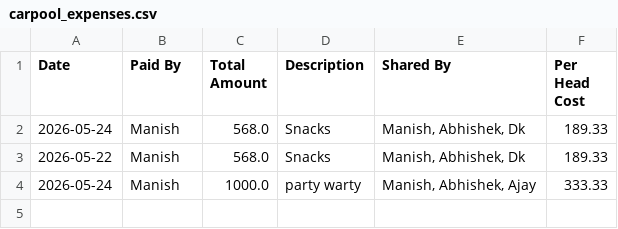
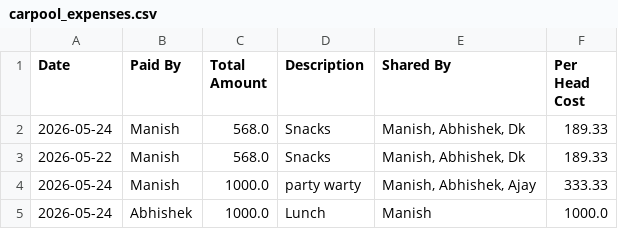
Before and after one commit to manishtripathiirman-collab/carpool-app, a CSV file: carpool_expenses.csv, drawn as a sheet.

Commit message:
Log expense: Lunch

```diff
--- a/carpool_expenses.csv
+++ b/carpool_expenses.csv
@@ -4 +4,2 @@ Date,Paid By,Total Amount,Description,Shared By,Per Head Cost
 2026-05-24,Manish,1000.0,party warty,"Manish, Abhishek, Ajay",333.33
+2026-05-24,Abhishek,1000.0,Lunch,Manish,1000.0
```
